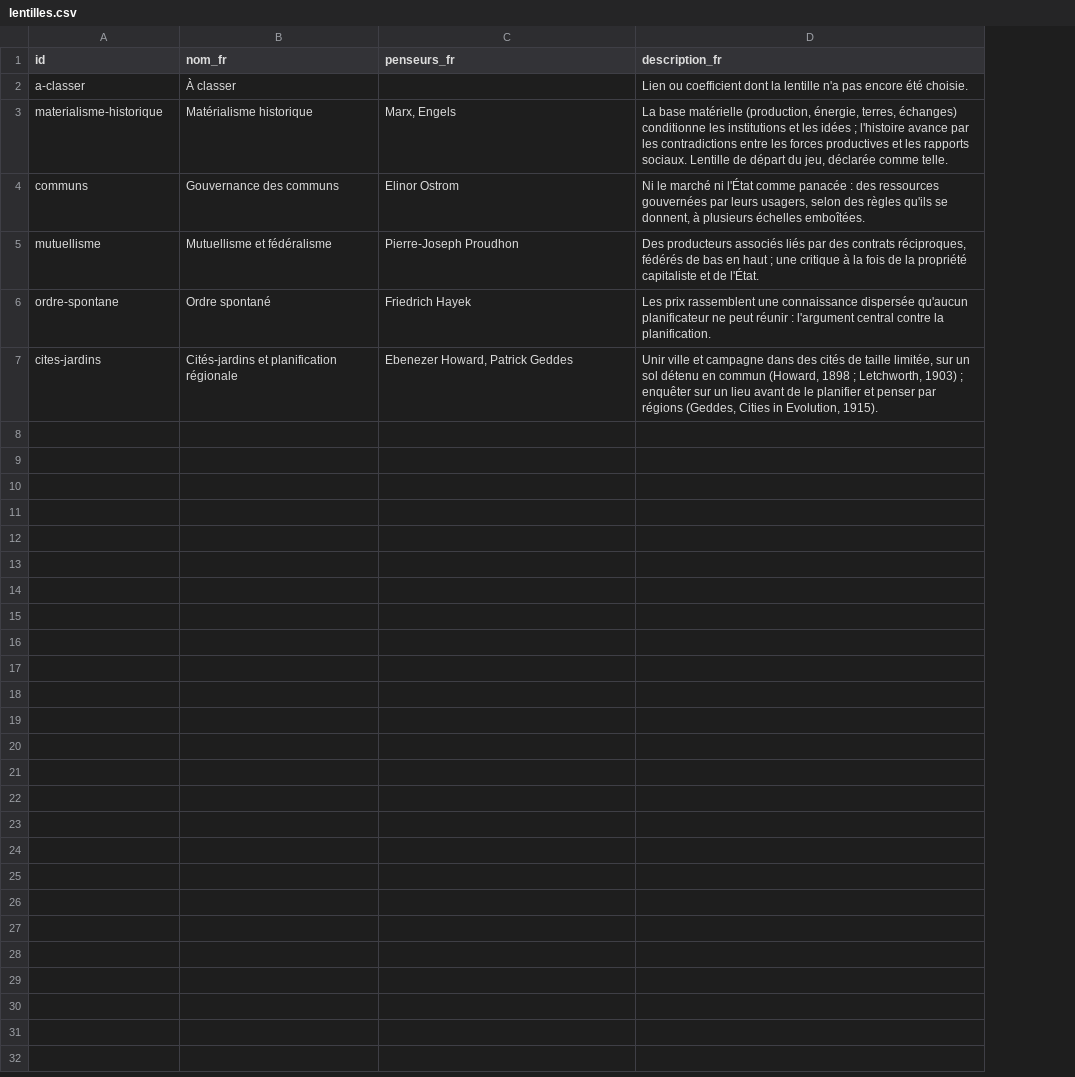
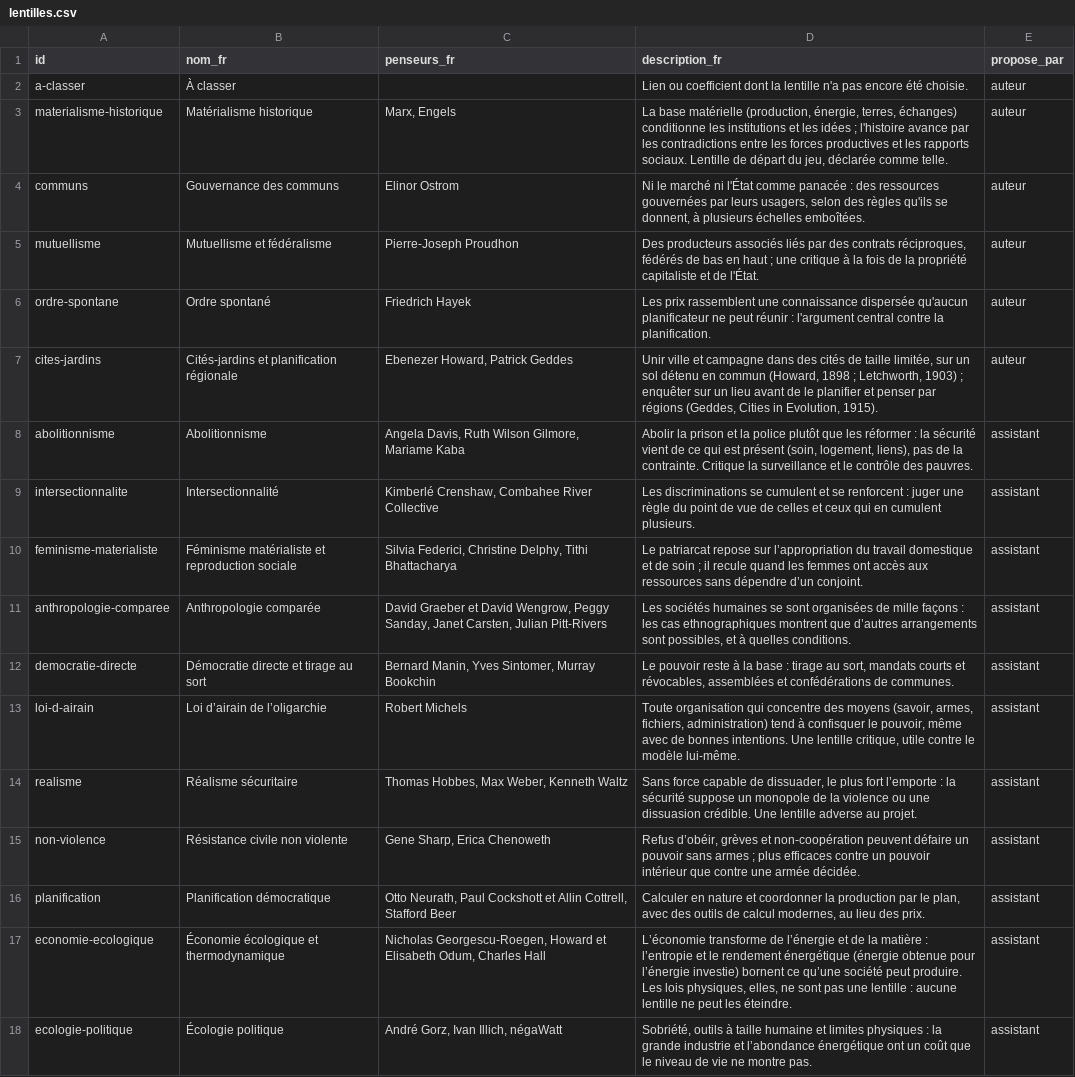
Before and after one commit to labo-de-la-bande/labo-de-la-bande.github.io, a CSV file: data/lentilles.csv, drawn as a sheet; the diff names each change by its address in the sheet, - before the commit and + after, or states it on an @@ line.

```diff
--- a/data/lentilles.csv
+++ b/data/lentilles.csv
+column E (propose_par), rows 2-7: all auteur
+row 8: abolitionnisme | Abolitionnisme | Angela Davis, Ruth Wilson Gilmore, Mariame Kaba | Abolir la prison et la police plutôt que les réformer : la sécurité vient de ce qui est présent (soin, logement, liens), pas de la contrainte. Critique la surveillance et le contrôle des pauvres. | assistant
+row 9: intersectionnalite | Intersectionnalité | Kimberlé Crenshaw, Combahee River Collective | Les discriminations se cumulent et se renforcent : juger une règle du point de vue de celles et ceux qui en cumulent plusieurs. | assistant
+row 10: feminisme-materialiste | Féminisme matérialiste et reproduction sociale | Silvia Federici, Christine Delphy, Tithi Bhattacharya | Le patriarcat repose sur l’appropriation du travail domestique et de soin ; il recule quand les femmes ont accès aux ressources sans dépendre d’un conjoint. | assistant
+row 11: anthropologie-comparee | Anthropologie comparée | David Graeber et David Wengrow, Peggy Sanday, Janet Carsten, Julian Pitt-Rivers | Les sociétés humaines se sont organisées de mille façons : les cas ethnographiques montrent que d’autres arrangements sont possibles, et à quelles conditions. | assistant
+row 12: democratie-directe | Démocratie directe et tirage au sort | Bernard Manin, Yves Sintomer, Murray Bookchin | Le pouvoir reste à la base : tirage au sort, mandats courts et révocables, assemblées et confédérations de communes. | assistant
+row 13: loi-d-airain | Loi d’airain de l’oligarchie | Robert Michels | Toute organisation qui concentre des moyens (savoir, armes, fichiers, administration) tend à confisquer le pouvoir, même avec de bonnes intentions. Une lentille critique, utile contre le modèle lui-même. | assistant
+row 14: realisme | Réalisme sécuritaire | Thomas Hobbes, Max Weber, Kenneth Waltz | Sans force capable de dissuader, le plus fort l’emporte : la sécurité suppose un monopole de la violence ou une dissuasion crédible. Une lentille adverse au projet. | assistant
+row 15: non-violence | Résistance civile non violente | Gene Sharp, Erica Chenoweth | Refus d’obéir, grèves et non-coopération peuvent défaire un pouvoir sans armes ; plus efficaces contre un pouvoir intérieur que contre une armée décidée. | assistant
+row 16: planification | Planification démocratique | Otto Neurath, Paul Cockshott et Allin Cottrell, Stafford Beer | Calculer en nature et coordonner la production par le plan, avec des outils de calcul modernes, au lieu des prix. | assistant
+row 17: economie-ecologique | Économie écologique et thermodynamique | Nicholas Georgescu-Roegen, Howard et Elisabeth Odum, Charles Hall | L’économie transforme de l’énergie et de la matière : l’entropie et le rendement énergétique (énergie obtenue pour l’énergie investie) bornent ce qu’une société peut produire. Les lois physiques, elles, ne sont pas une lentille : aucune lentille ne peut les éteindre. | assistant
+row 18: ecologie-politique | Écologie politique | André Gorz, Ivan Illich, négaWatt | Sobriété, outils à taille humaine et limites physiques : la grande industrie et l’abondance énergétique ont un coût que le niveau de vie ne montre pas. | assistant
```
Also changed, not shown: data/coefficients.csv, data/liens.csv, 29 other files.
